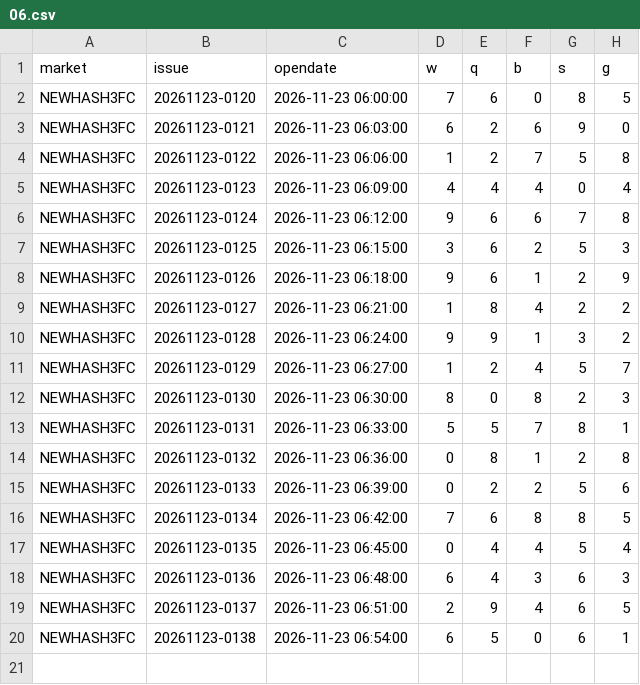
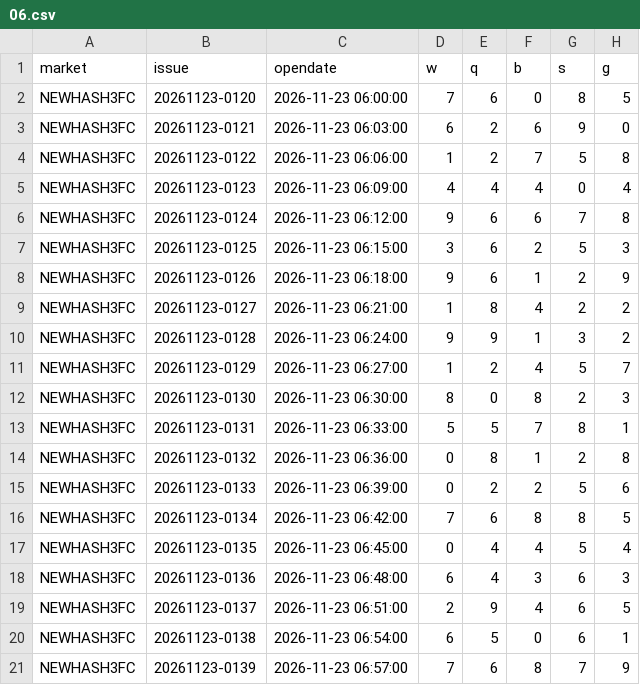
Before and after one commit to naruto0101/hash3-draw-data, a CSV file: data/updates/2026/11/23/06.csv, drawn as a sheet; the diff names each change by its address in the sheet, - before the commit and + after, or states it on an @@ line.

```diff
--- a/data/updates/2026/11/23/06.csv
+++ b/data/updates/2026/11/23/06.csv
+row 21: NEWHASH3FC | 20261123-0139 | 2026-11-23 06:57:00 | 7 | 6 | 8 | 7 | 9
```
Also changed, not shown: data/archive/history.csv, 3 other files.
